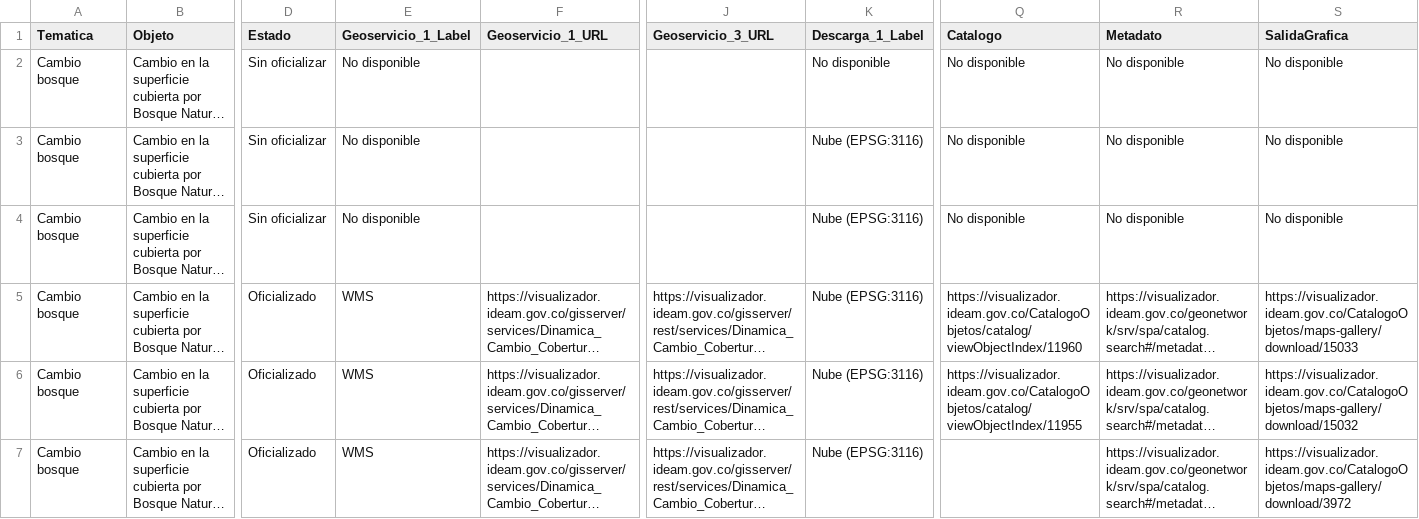
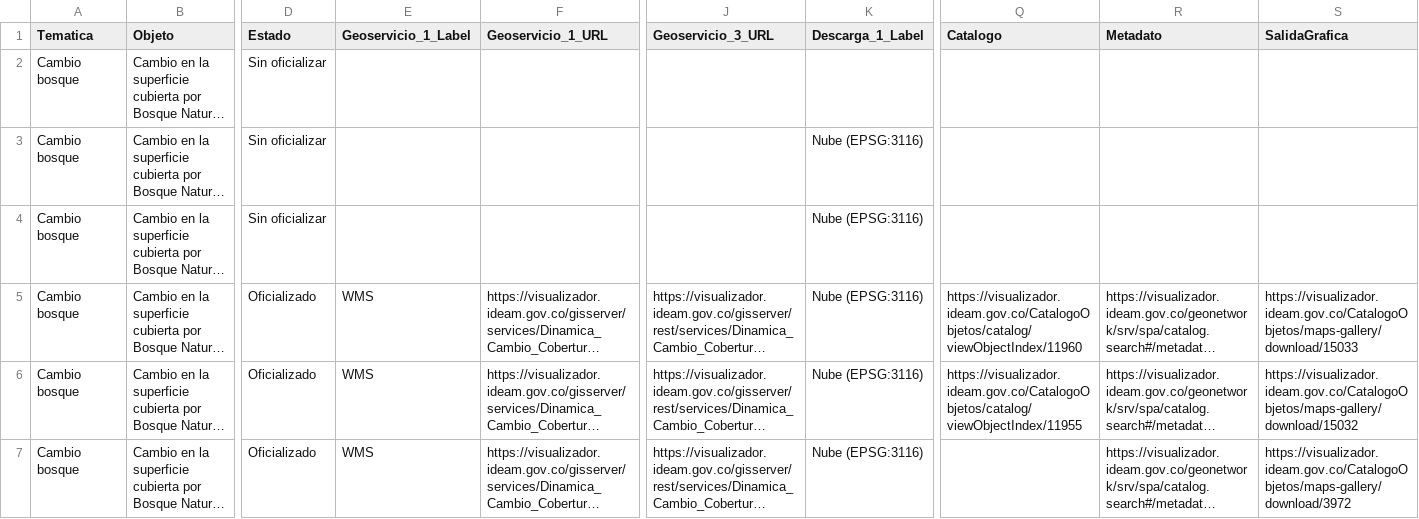
Before and after one commit to Ecumelos/smbyc.github.io, a CSV file: cobertura.csv, drawn as a sheet; only a part is shown, gaps mark what is left out; long unchanged cells end in …; the diff names each change by its address in the sheet, - before the commit and + after, or states it on an @@ line.

Commit message:
Ajuste tabla

```diff
--- a/cobertura.csv
+++ b/cobertura.csv
-E2:E4 (Geoservicio_1_Label): No disponible
+E2:E4 (Geoservicio_1_Label): (empty)
-K2 (Descarga_1_Label): No disponible
+K2 (Descarga_1_Label): (empty)
-Q2:Q4 (Catalogo): No disponible
+Q2:Q4 (Catalogo): (empty)
-R2:R4 (Metadato): No disponible
+R2:R4 (Metadato): (empty)
-S2:S4 (SalidaGrafica): No disponible
+S2:S4 (SalidaGrafica): (empty)
```
